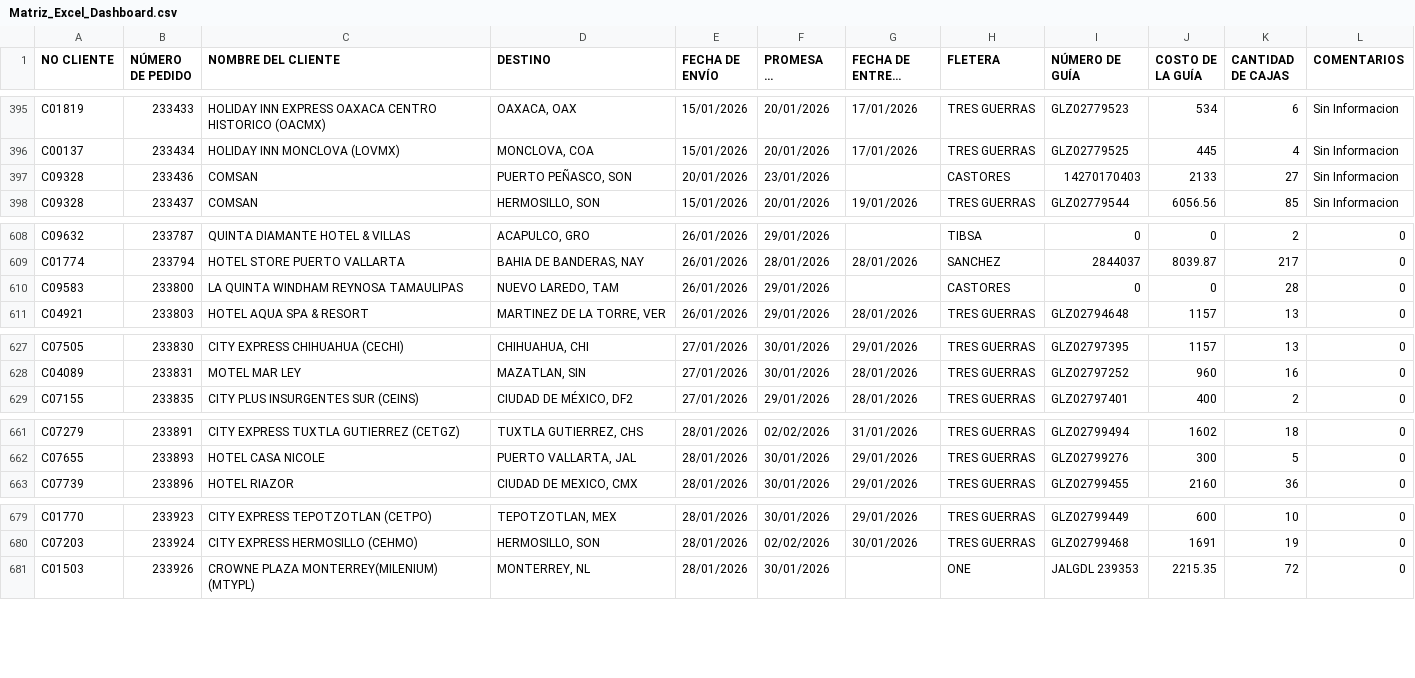
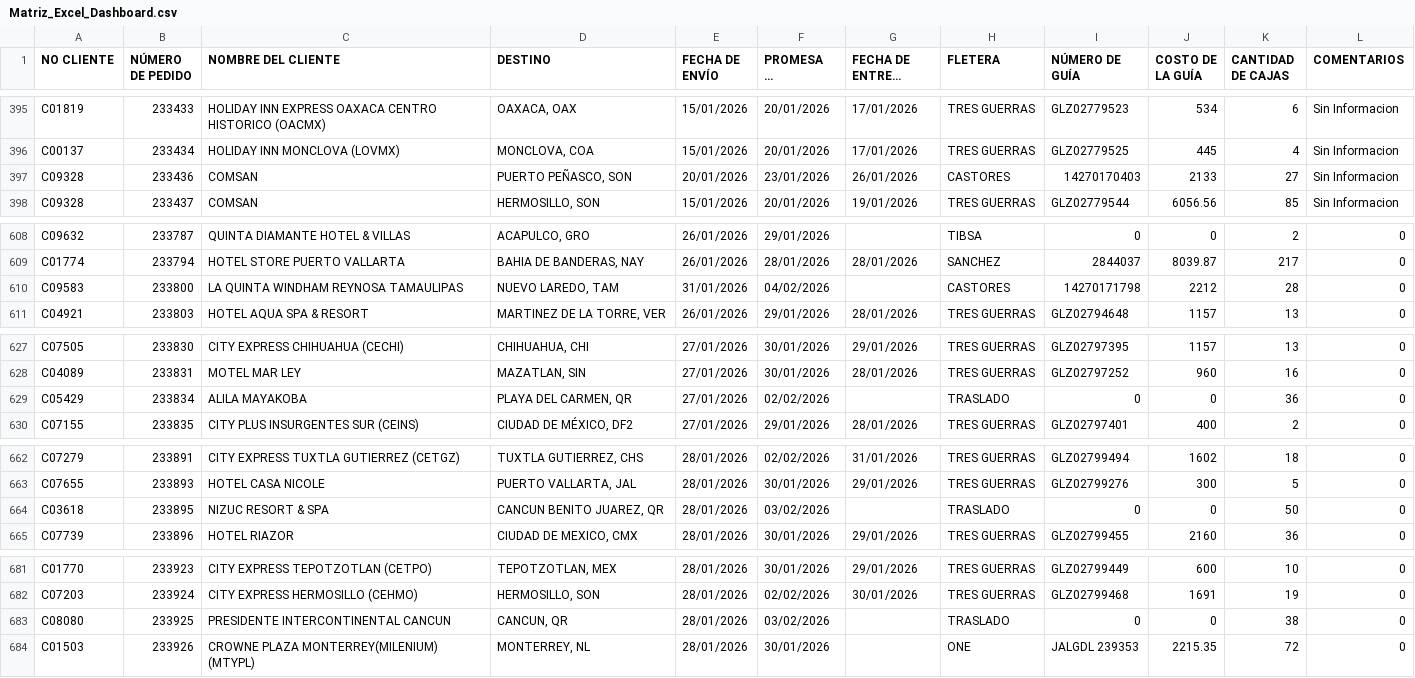
Before and after one commit to RH2026/dashboard-logistica, a CSV file: Matriz_Excel_Dashboard.csv, drawn as a sheet; only a part is shown, gaps mark what is left out; long unchanged cells end in …; the diff covers the shown part only.

Commit message:
Add files via upload

```diff
--- a/Matriz_Excel_Dashboard.csv
+++ b/Matriz_Excel_Dashboard.csv
@@ -396,3 +396,3 @@ C01819,233433,HOLIDAY INN EXPRESS OAXACA CENTRO HISTORICO (OACMX),"OAXACA, OAX",
 C00137,233434,HOLIDAY INN MONCLOVA (LOVMX),"MONCLOVA, COA",15/01/2026,20/01/2026,17/01/2026,TRES GUERRAS,GLZ02779525,445,4,Sin Informacion
-C09328,233436,COMSAN,"PUERTO PEÑASCO, SON",20/01/2026,23/01/2026,,CASTORES,14270170403,2133,27,Sin Informacion
+C09328,233436,COMSAN,"PUERTO PEÑASCO, SON",20/01/2026,23/01/2026,26/01/2026,CASTORES,14270170403,2133,27,Sin Informacion
 C09328,233437,COMSAN,"HERMOSILLO, SON",15/01/2026,20/01/2026,19/01/2026,TRES GUERRAS,GLZ02779544,6056.56,85,Sin Informacion
@@ -609,3 +609,3 @@ C09632,233787,QUINTA DIAMANTE HOTEL & VILLAS,"ACAPULCO, GRO",26/01/2026,29/01/20
 C01774,233794,HOTEL STORE PUERTO VALLARTA,"BAHIA DE BANDERAS, NAY",26/01/2026,28/01/2026,28/01/2026,SANCHEZ,2844037,8039.87,217,0
-C09583,233800,LA QUINTA WINDHAM REYNOSA TAMAULIPAS,"NUEVO LAREDO, TAM",26/01/2026,29/01/2026,,CASTORES,0,0,28,0
+C09583,233800,LA QUINTA WINDHAM REYNOSA TAMAULIPAS,"NUEVO LAREDO, TAM",31/01/2026,04/02/2026,,CASTORES,14270171798,2212,28,0
 C04921,233803,HOTEL AQUA SPA & RESORT,"MARTINEZ DE LA TORRE, VER",26/01/2026,29/01/2026,28/01/2026,TRES GUERRAS,GLZ02794648,1157,13,0
@@ -628,2 +628,3 @@ C07505,233830,CITY EXPRESS CHIHUAHUA (CECHI),"CHIHUAHUA, CHI",27/01/2026,30/01/2
 C04089,233831,MOTEL MAR LEY,"MAZATLAN, SIN",27/01/2026,30/01/2026,28/01/2026,TRES GUERRAS,GLZ02797252,960,16,0
+C05429,233834,ALILA MAYAKOBA,"PLAYA DEL CARMEN, QR",27/01/2026,02/02/2026,,TRASLADO,0,0,36,0
 C07155,233835,CITY PLUS INSURGENTES SUR (CEINS),"CIUDAD DE MÉXICO, DF2",27/01/2026,29/01/2026,28/01/2026,TRES GUERRAS,GLZ02797401,400,2,0
@@ -662,2 +663,3 @@ C07279,233891,CITY EXPRESS TUXTLA GUTIERREZ (CETGZ),"TUXTLA GUTIERREZ, CHS",28/0
 C07655,233893,HOTEL CASA NICOLE,"PUERTO VALLARTA, JAL",28/01/2026,30/01/2026,29/01/2026,TRES GUERRAS,GLZ02799276,300,5,0
+C03618,233895,NIZUC RESORT & SPA,"CANCUN BENITO JUAREZ, QR",28/01/2026,03/02/2026,,TRASLADO,0,0,50,0
 C07739,233896,HOTEL RIAZOR,"CIUDAD DE MEXICO, CMX",28/01/2026,30/01/2026,29/01/2026,TRES GUERRAS,GLZ02799455,2160,36,0
@@ -680,2 +682,3 @@ C01770,233923,CITY EXPRESS TEPOTZOTLAN (CETPO),"TEPOTZOTLAN, MEX",28/01/2026,30/
 C07203,233924,CITY EXPRESS HERMOSILLO (CEHMO),"HERMOSILLO, SON",28/01/2026,02/02/2026,30/01/2026,TRES GUERRAS,GLZ02799468,1691,19,0
+C08080,233925,PRESIDENTE INTERCONTINENTAL CANCUN,"CANCUN, QR",28/01/2026,03/02/2026,,TRASLADO,0,0,38,0
 C01503,233926,CROWNE PLAZA MONTERREY(MILENIUM) (MTYPL),"MONTERREY, NL",28/01/2026,30/01/2026,,ONE,JALGDL 239353,2215.35,72,0
```
Also changed, not shown: 3 edited cells elsewhere in this file.
